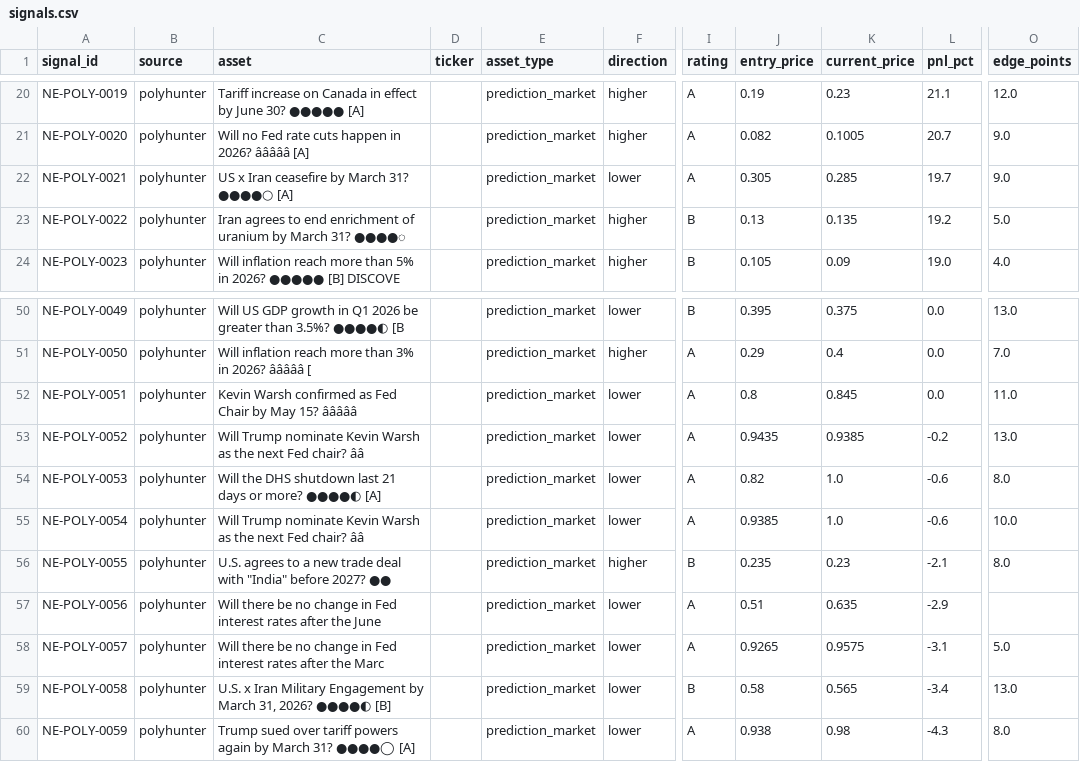
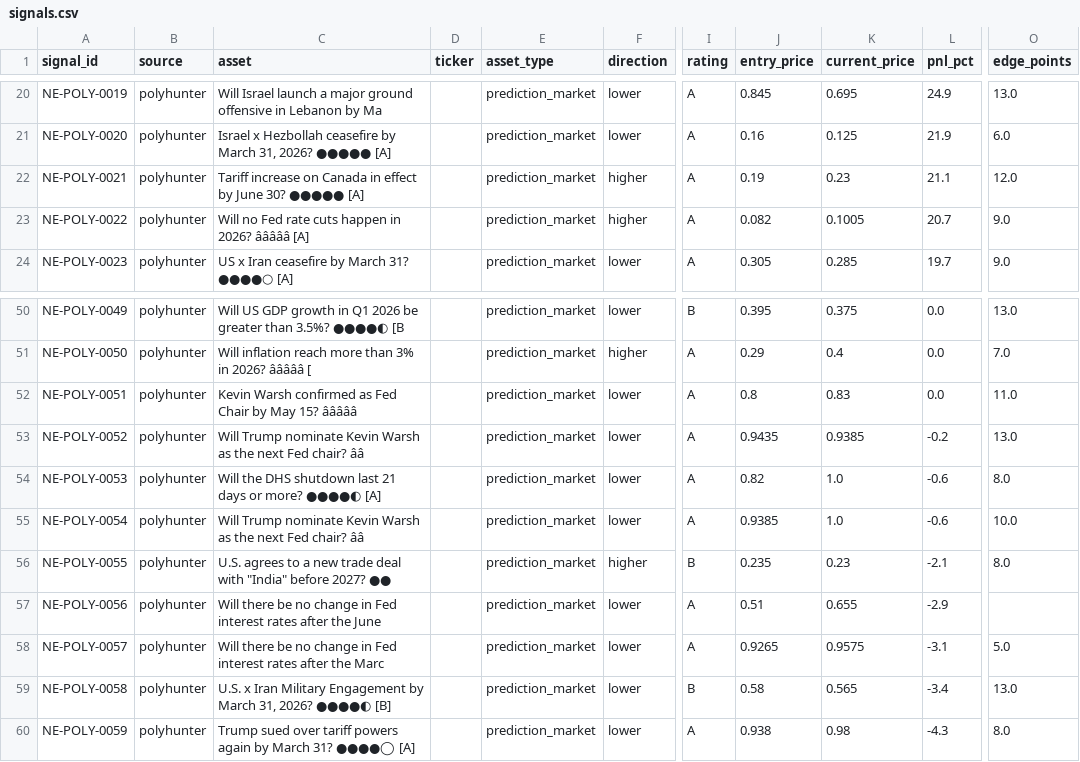
Before and after one commit to IvanMassow/edge-intel, a CSV file: signals.csv, drawn as a sheet; only a part is shown, gaps mark what is left out; the diff covers the shown part only; the diff names each change by its address in the sheet, - before the commit and + after, or states it on an @@ line.

```diff
--- a/signals.csv
+++ b/signals.csv
-C20 (asset): Tariff increase on Canada in effect by June 30? ●●●●● [A]
+C20 (asset): Will Israel launch a major ground offensive in Lebanon by Ma
-F20:F21 (direction): higher
+F20:F21 (direction): lower
-J20 (entry_price): 0.19
+J20 (entry_price): 0.845
-K20 (current_price): 0.23
+K20 (current_price): 0.695
-L20 (pnl_pct): 21.1
+L20 (pnl_pct): 24.9
-O20 (edge_points): 12.0
+O20 (edge_points): 13.0
-C21 (asset): Will no Fed rate cuts happen in 2026? âââââ [A]
+C21 (asset): Israel x Hezbollah ceasefire by March 31, 2026? ●●●●● [A]
-J21 (entry_price): 0.082
+J21 (entry_price): 0.16
-K21 (current_price): 0.1005
+K21 (current_price): 0.125
-L21 (pnl_pct): 20.7
+L21 (pnl_pct): 21.9
-O21 (edge_points): 9.0
+O21 (edge_points): 6.0
-C22 (asset): US x Iran ceasefire by March 31? ●●●●○ [A]
+C22 (asset): Tariff increase on Canada in effect by June 30? ●●●●● [A]
-F22 (direction): lower
+F22 (direction): higher
-J22 (entry_price): 0.305
+J22 (entry_price): 0.19
-K22 (current_price): 0.285
+K22 (current_price): 0.23
-L22 (pnl_pct): 19.7
+L22 (pnl_pct): 21.1
-O22 (edge_points): 9.0
+O22 (edge_points): 12.0
-C23 (asset): Iran agrees to end enrichment of uranium by March 31? ●●●●◌
+C23 (asset): Will no Fed rate cuts happen in 2026? âââââ [A]
-I23:I24 (rating): B
+I23:I24 (rating): A
-J23 (entry_price): 0.13
+J23 (entry_price): 0.082
-K23 (current_price): 0.135
+K23 (current_price): 0.1005
-L23 (pnl_pct): 19.2
+L23 (pnl_pct): 20.7
-O23 (edge_points): 5.0
+O23 (edge_points): 9.0
-C24 (asset): Will inflation reach more than 5% in 2026? ●●●●● [B] DISCOVE
+C24 (asset): US x Iran ceasefire by March 31? ●●●●○ [A]
-F24 (direction): higher
+F24 (direction): lower
-J24 (entry_price): 0.105
+J24 (entry_price): 0.305
-K24 (current_price): 0.09
+K24 (current_price): 0.285
-L24 (pnl_pct): 19.0
+L24 (pnl_pct): 19.7
-O24 (edge_points): 4.0
+O24 (edge_points): 9.0
-K52 (current_price): 0.845
+K52 (current_price): 0.83
-K57 (current_price): 0.635
+K57 (current_price): 0.655
```
Also changed, not shown: 161 edited cells elsewhere in this file, 8 other files.
